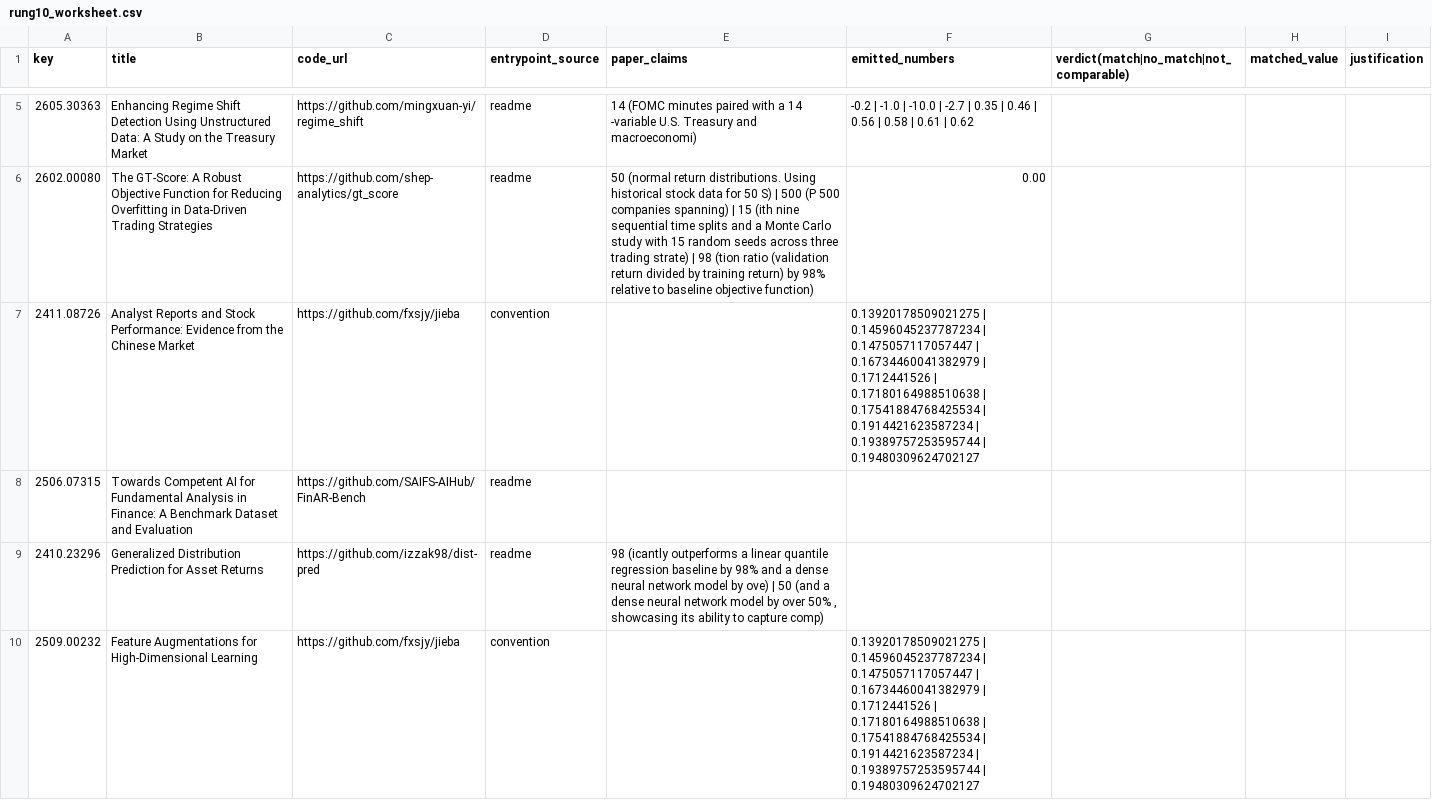
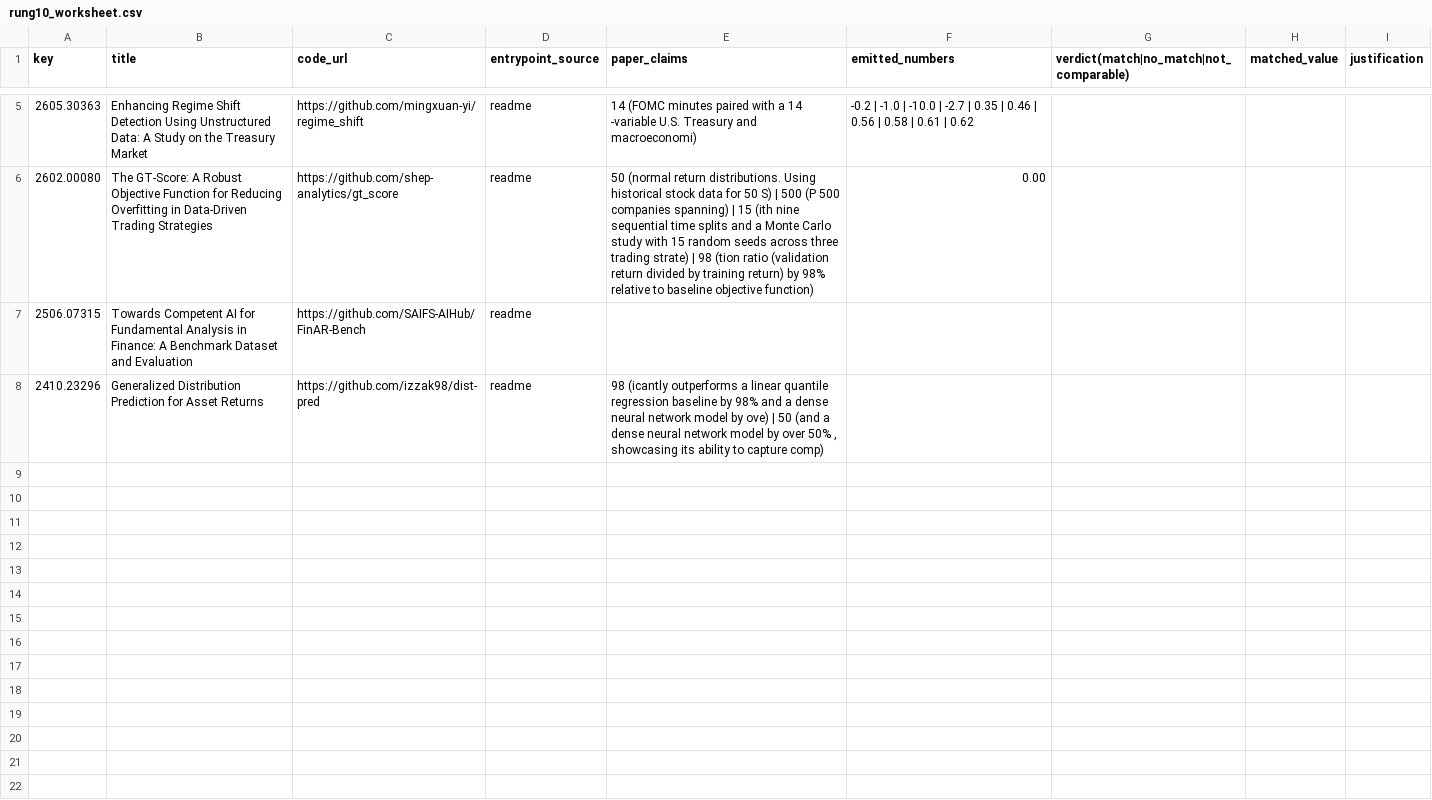
Before and after one commit to ayk5511/exec-repro, a CSV file: results/rung10_worksheet.csv, drawn as a sheet; only a part is shown, gaps mark what is left out.

Commit message:
Exclude vendored and test directories from entry-point selection
Reading the stdout of the artefacts that reached the top of the ladder turned up
two whose output was identical to each other and unrelated to either paper. Both
repositories vendor a copy of a Chinese-tokenisation library, and its bundled
test/demo.py satisfied the naming heuristic, so the harness ran the library's
demo and recorded it as the paper's pipeline executing successfully.

Entry-point discovery now refuses test, example, documentation, build and
vendored directories on both the convention and README routes, with regression
tests. The two affected repositories were re-scored and stop at ENV_BUILDS.

Corrected figures: ENTRYPOINT_FOUND 66 -> 64 (13.9%), RUNS 11 -> 9 (2.0%),
PRODUCES_OUTPUT 9 -> 7 (1.5%); conservative 41/6/4 -> 39/4/2. The manuscript,
abstract and audit are updated together.

The replication subsection is narrowed to rungs 2-6. Those are decided before any
entry-point logic and are the only figures comparable across the two campaigns,
which used different entry-point rules; both principal findings sit inside that
range. The paper no longer claims replication above rung 6.

The defect is documented in the methods section rather than only fixed, because
a heuristic that can execute a dependency's demo instead of the paper's analysis
is a limitation a reader of this measurement needs to know about.

```diff
--- a/results/rung10_worksheet.csv
+++ b/results/rung10_worksheet.csv
@@ -6,5 +6,3 @@ key,title,code_url,entrypoint_source,paper_claims,emitted_numbers,verdict(match|
 2602.00080,The GT-Score: A Robust Objective Function for Reducing Overfitting in Data-Driven Trading Strategies,https://github.com/shep-analytics/gt_score,readme,50 (normal return distributions. Using historical stock data for 50 S) | 500 (P 500 companies spanning) | 15 (ith nine sequential time splits and a Monte Carlo study with 15 random seeds across three trading strate) | 98 (tion ratio (validation return divided by training return) by 98% relative to baseline objective function),0.00,,,
-2411.08726,Analyst Reports and Stock Performance: Evidence from the Chinese Market,https://github.com/fxsjy/jieba,convention,,0.13920178509021275 | 0.14596045237787234 | 0.1475057117057447 | 0.16734460041382979 | 0.1712441526 | 0.17180164988510638 | 0.17541884768425534 | 0.1914421623587234 | 0.19389757253595744 | 0.19480309624702127,,,
 2506.07315,Towards Competent AI for Fundamental Analysis in Finance: A Benchmark Dataset and Evaluation,https://github.com/SAIFS-AIHub/FinAR-Bench,readme,,,,,
 2410.23296,Generalized Distribution Prediction for Asset Returns,https://github.com/izzak98/dist-pred,readme,"98 (icantly outperforms a linear quantile regression baseline by 98% and a dense neural network model by ove) | 50 (and a dense neural network model by over 50% , showcasing its ability to capture comp)",,,,
-2509.00232,Feature Augmentations for High-Dimensional Learning,https://github.com/fxsjy/jieba,convention,,0.13920178509021275 | 0.14596045237787234 | 0.1475057117057447 | 0.16734460041382979 | 0.1712441526 | 0.17180164988510638 | 0.17541884768425534 | 0.1914421623587234 | 0.19389757253595744 | 0.19480309624702127,,,
```
Also changed, not shown: 11 other files.
